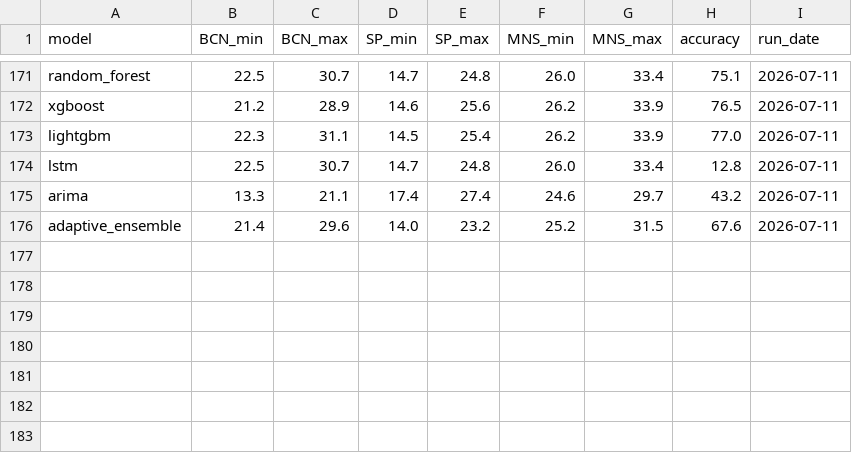
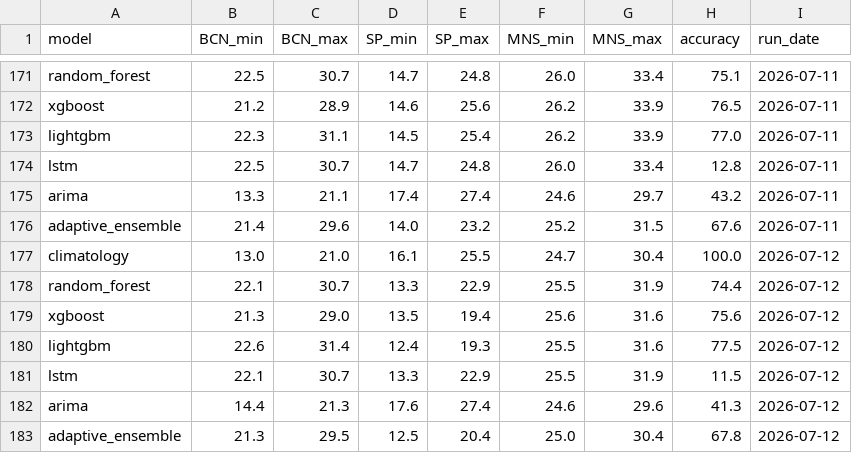
Before and after one commit to srxkatsumi/climate-adaptive-ml, a CSV file: data/predictions/daily_summary.csv, drawn as a sheet; only a part is shown, gaps mark what is left out; the diff names each change by its address in the sheet, - before the commit and + after, or states it on an @@ line.

```diff
--- a/data/predictions/daily_summary.csv
+++ b/data/predictions/daily_summary.csv
+row 177: climatology | 13.0 | 21.0 | 16.1 | 25.5 | 24.7 | 30.4 | 100.0 | 2026-07-12
+row 178: random_forest | 22.1 | 30.7 | 13.3 | 22.9 | 25.5 | 31.9 | 74.4 | 2026-07-12
+row 179: xgboost | 21.3 | 29.0 | 13.5 | 19.4 | 25.6 | 31.6 | 75.6 | 2026-07-12
+row 180: lightgbm | 22.6 | 31.4 | 12.4 | 19.3 | 25.5 | 31.6 | 77.5 | 2026-07-12
+row 181: lstm | 22.1 | 30.7 | 13.3 | 22.9 | 25.5 | 31.9 | 11.5 | 2026-07-12
+row 182: arima | 14.4 | 21.3 | 17.6 | 27.4 | 24.6 | 29.6 | 41.3 | 2026-07-12
+row 183: adaptive_ensemble | 21.3 | 29.5 | 12.5 | 20.4 | 25.0 | 30.4 | 67.8 | 2026-07-12
```
Also changed, not shown: 1 other file.
